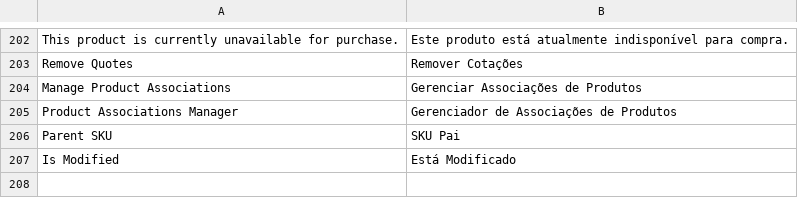
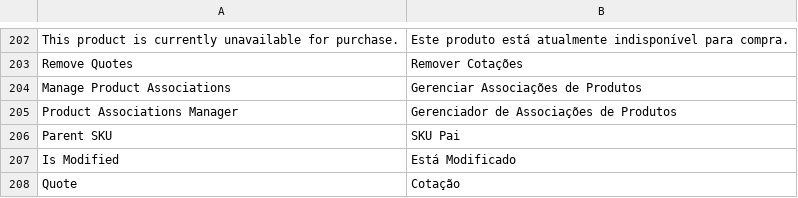
Before and after one commit to epicomtech/magento, a CSV file: app/locale/pt_BR/Epicom_MHub.csv, drawn as a sheet; only a part is shown, gaps mark what is left out.

Commit message:
Adicionado opção para escolher ID de loja utilizado na cotação de pedidos IN e evitar colisão com envio de pedidos OUT

```diff
--- a/app/locale/pt_BR/Epicom_MHub.csv
+++ b/app/locale/pt_BR/Epicom_MHub.csv
@@ -207 +207,2 @@
 "Is Modified","Está Modificado"
+"Quote","Cotação"
```
Also changed, not shown: 4 other files.
